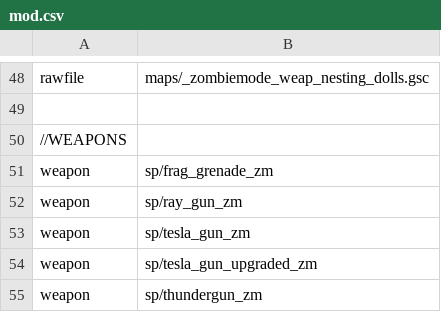
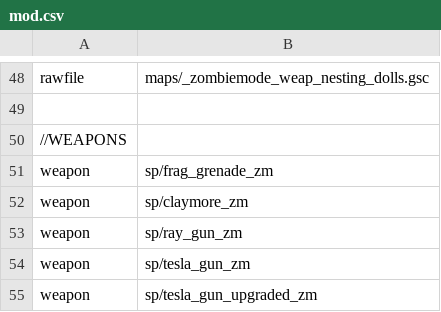
Before and after one commit to 5and5/BO1-Winter_WunderLand, a CSV file: mod.csv, drawn as a sheet; only a part is shown, gaps mark what is left out; the shorter side is filled out with more unchanged rows.

Commit message:
Claymore sawp and placement speed increased
- added defalult claymore script

```diff
--- a/mod.csv
+++ b/mod.csv
@@ -51,2 +51,3 @@ rawfile,maps/_zombiemode_weap_nesting_dolls.gsc
 weapon,sp/frag_grenade_zm
+weapon,sp/claymore_zm
 weapon,sp/ray_gun_zm
```
Also changed, not shown: 4 other files.
